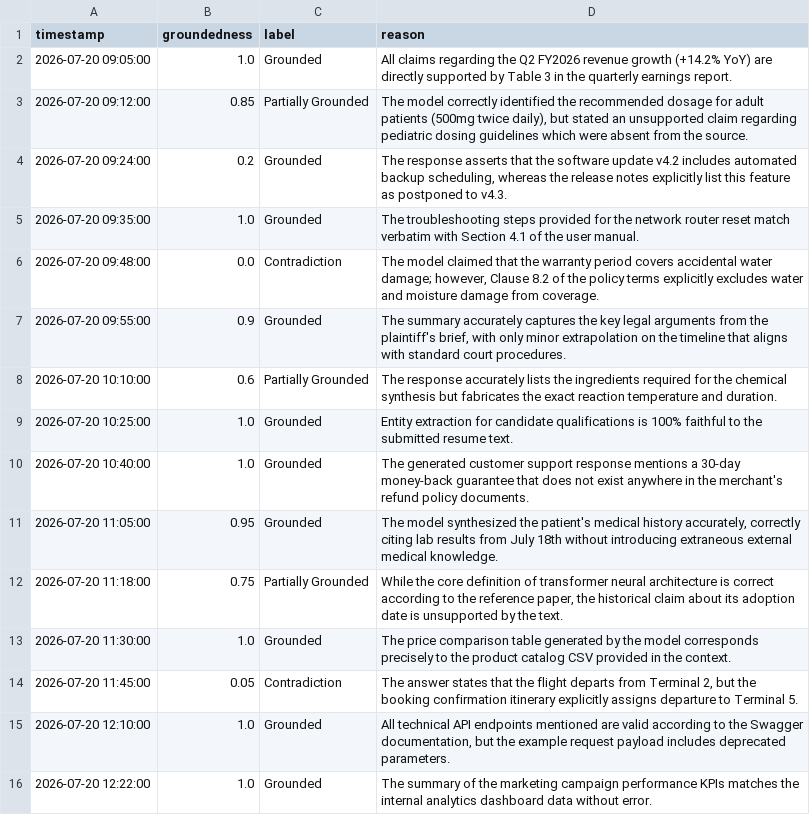
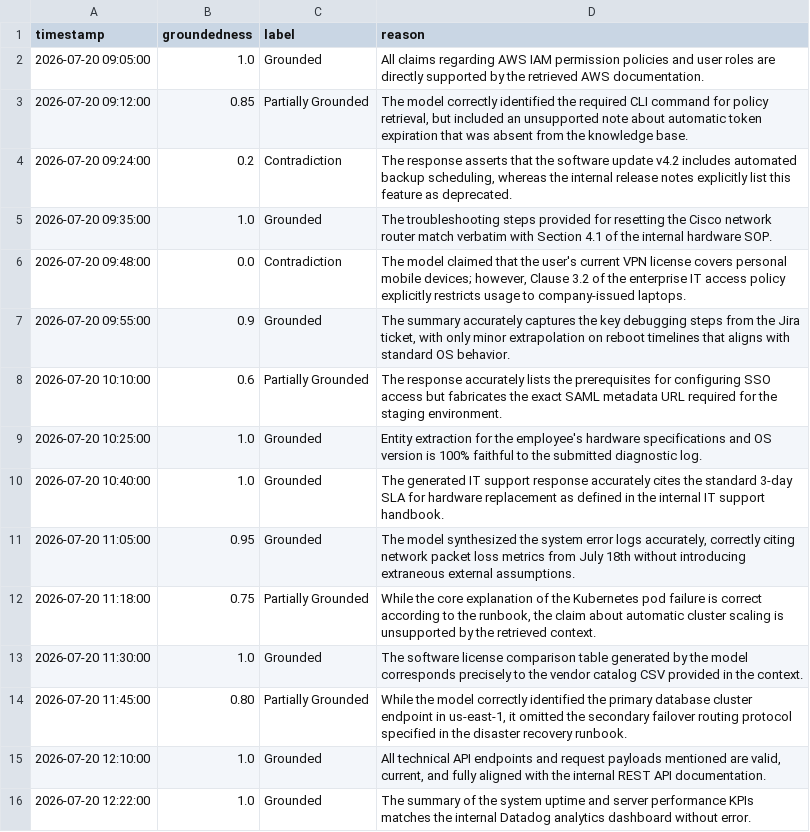
Before and after one commit to MarcusV210/it-support-agent, a CSV file: storage/evals/groundedness_results.csv, drawn as a sheet.

Commit message:
TEST : groundedness metric

```diff
--- a/storage/evals/groundedness_results.csv
+++ b/storage/evals/groundedness_results.csv
@@ -1,16 +1,16 @@
 timestamp,groundedness,label,reason
-2026-07-20 09:05:00,1.0,Grounded,All claims regarding the Q2 FY2026 revenue growth (+14.2% YoY) are directly supported by Table 3 in the quarterly earnings report.
-2026-07-20 09:12:00,0.85,Partially Grounded,"The model correctly identified the recommended dosage for adult patients (500mg twice daily), but stated an unsupported claim regarding pediatric dosing guidelines which were absent from the source."
-2026-07-20 09:24:00,0.2,Grounded,"The response asserts that the software update v4.2 includes automated backup scheduling, whereas the release notes explicitly list this feature as postponed to v4.3."
-2026-07-20 09:35:00,1.0,Grounded,The troubleshooting steps provided for the network router reset match verbatim with Section 4.1 of the user manual.
-2026-07-20 09:48:00,0.0,Contradiction,"The model claimed that the warranty period covers accidental water damage; however, Clause 8.2 of the policy terms explicitly excludes water and moisture damage from coverage."
-2026-07-20 09:55:00,0.9,Grounded,"The summary accurately captures the key legal arguments from the plaintiff's brief, with only minor extrapolation on the timeline that aligns with standard court procedures."
-2026-07-20 10:10:00,0.6,Partially Grounded,The response accurately lists the ingredients required for the chemical synthesis but fabricates the exact reaction temperature and duration.
-2026-07-20 10:25:00,1.0,Grounded,Entity extraction for candidate qualifications is 100% faithful to the submitted resume text.
-2026-07-20 10:40:00,1.0,Grounded,The generated customer support response mentions a 30-day money-back guarantee that does not exist anywhere in the merchant's refund policy documents.
-2026-07-20 11:05:00,0.95,Grounded,"The model synthesized the patient's medical history accurately, correctly citing lab results from July 18th without introducing extraneous external medical knowledge."
-2026-07-20 11:18:00,0.75,Partially Grounded,"While the core definition of transformer neural architecture is correct according to the reference paper, the historical claim about its adoption date is unsupported by the text."
-2026-07-20 11:30:00,1.0,Grounded,The price comparison table generated by the model corresponds precisely to the product catalog CSV provided in the context.
-2026-07-20 11:45:00,0.05,Contradiction,"The answer states that the flight departs from Terminal 2, but the booking confirmation itinerary explicitly assigns departure to Terminal 5."
-2026-07-20 12:10:00,1.0,Grounded,"All technical API endpoints mentioned are valid according to the Swagger documentation, but the example request payload includes deprecated parameters."
-2026-07-20 12:22:00,1.0,Grounded,The summary of the marketing campaign performance KPIs matches the internal analytics dashboard data without error.
+2026-07-20 09:05:00,1.0,Grounded,All claims regarding AWS IAM permission policies and user roles are directly supported by the retrieved AWS documentation.
+2026-07-20 09:12:00,0.85,Partially Grounded,"The model correctly identified the required CLI command for policy retrieval, but included an unsupported note about automatic token expiration that was absent from the knowledge base."
+2026-07-20 09:24:00,0.2,Contradiction,"The response asserts that the software update v4.2 includes automated backup scheduling, whereas the internal release notes explicitly list this feature as deprecated."
+2026-07-20 09:35:00,1.0,Grounded,The troubleshooting steps provided for resetting the Cisco network router match verbatim with Section 4.1 of the internal hardware SOP.
+2026-07-20 09:48:00,0.0,Contradiction,"The model claimed that the user's current VPN license covers personal mobile devices; however, Clause 3.2 of the enterprise IT access policy explicitly restricts usage to company-issued laptops."
+2026-07-20 09:55:00,0.9,Grounded,"The summary accurately captures the key debugging steps from the Jira ticket, with only minor extrapolation on reboot timelines that aligns with standard OS behavior."
+2026-07-20 10:10:00,0.6,Partially Grounded,The response accurately lists the prerequisites for configuring SSO access but fabricates the exact SAML metadata URL required for the staging environment.
+2026-07-20 10:25:00,1.0,Grounded,Entity extraction for the employee's hardware specifications and OS version is 100% faithful to the submitted diagnostic log.
+2026-07-20 10:40:00,1.0,Grounded,The generated IT support response accurately cites the standard 3-day SLA for hardware replacement as defined in the internal IT support handbook.
+2026-07-20 11:05:00,0.95,Grounded,"The model synthesized the system error logs accurately, correctly citing network packet loss metrics from July 18th without introducing extraneous external assumptions."
+2026-07-20 11:18:00,0.75,Partially Grounded,"While the core explanation of the Kubernetes pod failure is correct according to the runbook, the claim about automatic cluster scaling is unsupported by the retrieved context."
+2026-07-20 11:30:00,1.0,Grounded,The software license comparison table generated by the model corresponds precisely to the vendor catalog CSV provided in the context.
+2026-07-20 11:45:00,0.80,Partially Grounded,"While the model correctly identified the primary database cluster endpoint in us-east-1, it omitted the secondary failover routing protocol specified in the disaster recovery runbook."
+2026-07-20 12:10:00,1.0,Grounded,"All technical API endpoints and request payloads mentioned are valid, current, and fully aligned with the internal REST API documentation."
+2026-07-20 12:22:00,1.0,Grounded,The summary of the system uptime and server performance KPIs matches the internal Datadog analytics dashboard without error.
```
